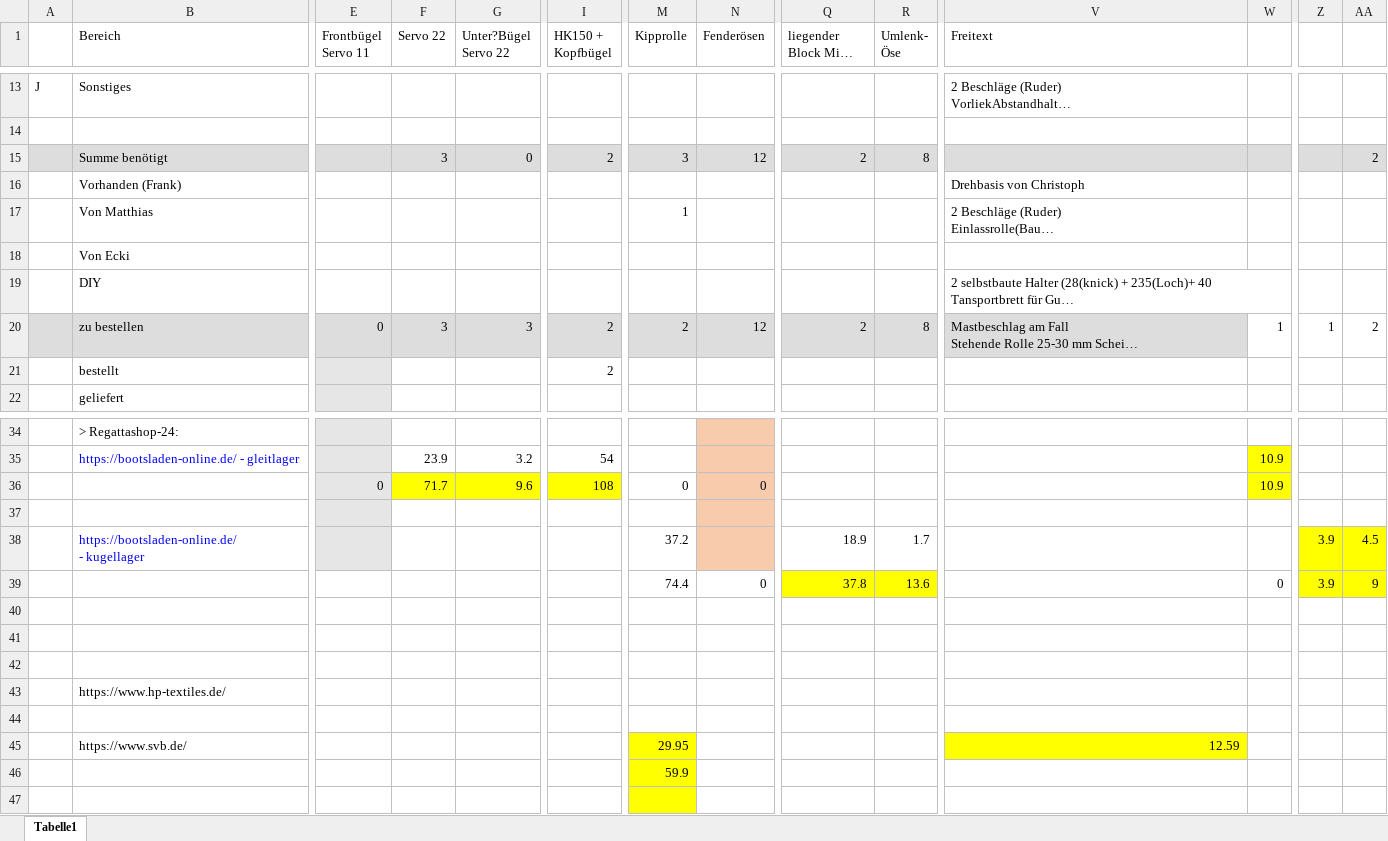
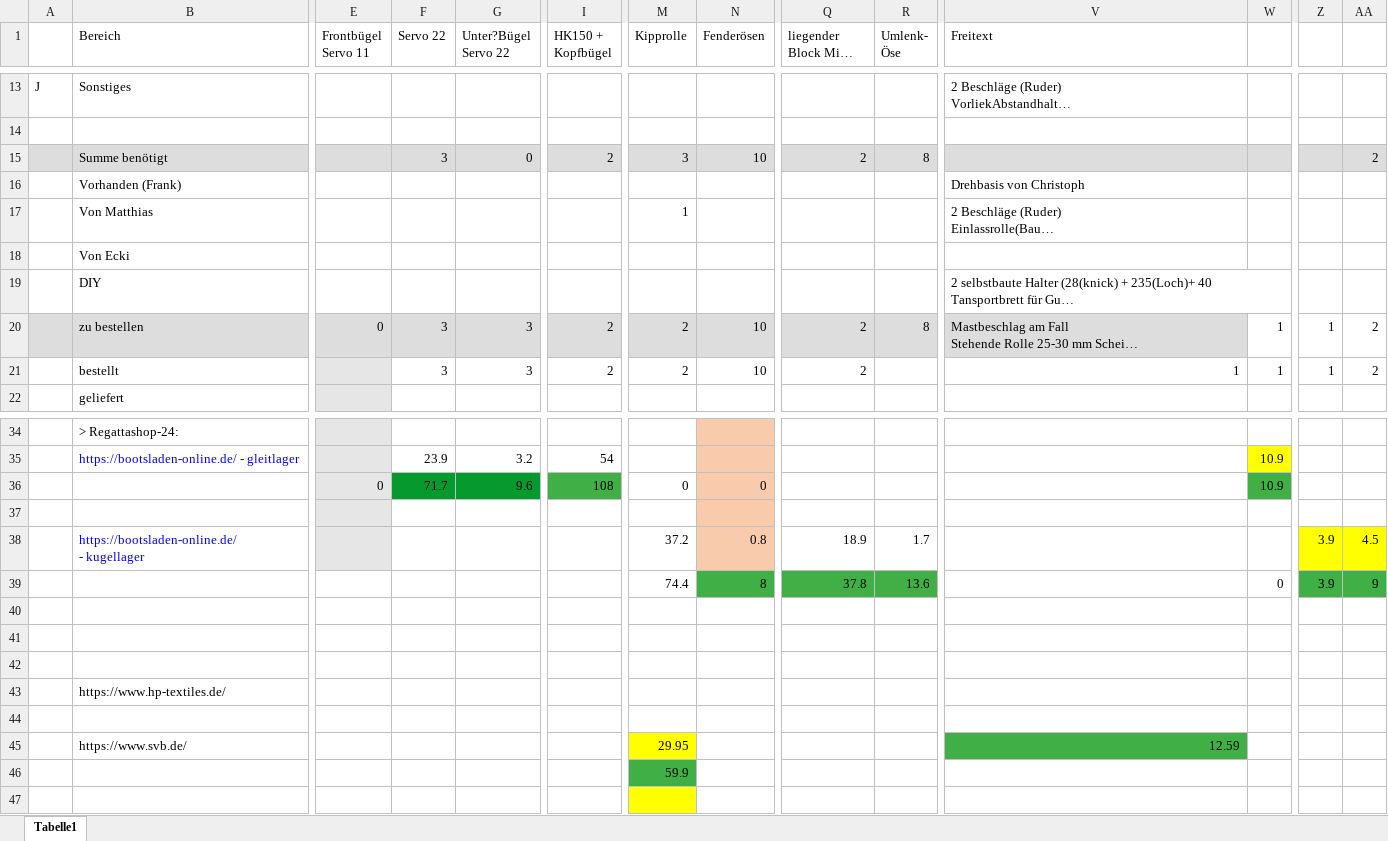
Before and after one commit to ASJeton/Bootsbauprojekt-Windhexe, an Excel workbook: Windhexe Beschlaege.xlsx, sheet Tabelle1, drawn as a sheet; only a part is shown, gaps mark what is left out; long unchanged cells end in …; values as stored, in another font and other column widths than the file's, no borders; the diff names each change by its address in the sheet, - before the commit and + after, or states it on an @@ line.

Commit message:
Add files via upload

```diff
--- a/Windhexe Beschlaege.xlsx (sheet Tabelle1)
+++ b/Windhexe Beschlaege.xlsx (sheet Tabelle1)
-N15 (Fenderösen): 12
+N15 (Fenderösen): 10
-N20 (Fenderösen): 12
+N20 (Fenderösen): 10
-F21 (Servo 22): (empty)
+F21 (Servo 22): 3
-G21 (Unter?Bügel Servo 22): (empty)
+G21 (Unter?Bügel Servo 22): 3
-M21 (Kipprolle): (empty)
+M21 (Kipprolle): 2
-N21 (Fenderösen): (empty)
+N21 (Fenderösen): 10
-Q21 (liegender Block Mini 6mm): (empty)
+Q21 (liegender Block Mini 6mm): 2
-V21 (Freitext): (empty)
+V21 (Freitext): 1
-W21: (empty)
+W21: 1
-Z21: (empty)
+Z21: 1
-AA21: (empty)
+AA21: 2
-F36:G36 fill: #FFFF00
+F36:G36 fill: #069A2E
-I36 fill: #FFFF00
+I36 fill: #3FAF46
-W36 fill: #FFFF00
+W36 fill: #3FAF46
-N38 (Fenderösen): (empty)
+N38 (Fenderösen): 0.8
-N39 (Fenderösen): 0
+N39 (Fenderösen): 8
-N39 fill: none
+N39 fill: #3FAF46
-Q39:R39 fill: #FFFF00
+Q39:R39 fill: #3FAF46
-Z39:AA39 fill: #FFFF00
+Z39:AA39 fill: #3FAF46
-V45 fill: #FFFF00
+V45 fill: #3FAF46
-M46 fill: #FFFF00
+M46 fill: #3FAF46
```
